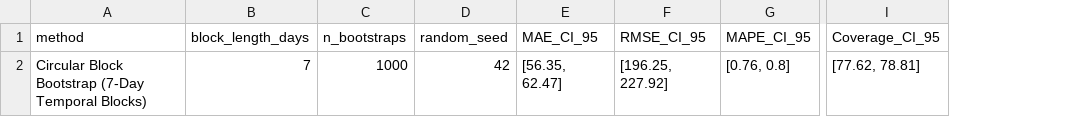
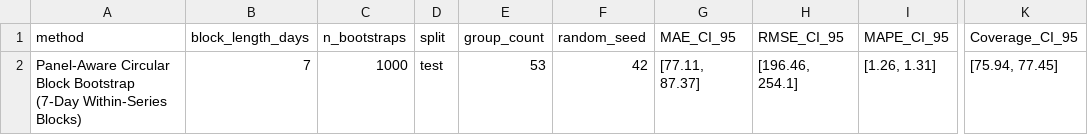
Before and after one commit to krishankantjha/CropLens_AI, a CSV file: research/artifacts/research_results/bootstrap/confidence_intervals.csv, drawn as a sheet; only a part is shown, gaps mark what is left out; addresses are those after the commit; the diff names each change by its address in the sheet, - before the commit and + after, or states it on an @@ line.

```diff
--- a/research/artifacts/research_results/bootstrap/confidence_intervals.csv
+++ b/research/artifacts/research_results/bootstrap/confidence_intervals.csv
+column D (split), row 2: test
+column E (group_count), row 2: 53
-A2 (method): Circular Block Bootstrap (7-Day Temporal Blocks)
+A2 (method): Panel-Aware Circular Block Bootstrap (7-Day Within-Series Blocks)
-G2 (MAE_CI_95): [56.35, 62.47]
+G2 (MAE_CI_95): [77.11, 87.37]
-H2 (RMSE_CI_95): [196.25, 227.92]
+H2 (RMSE_CI_95): [196.46, 254.1]
-I2 (MAPE_CI_95): [0.76, 0.8]
+I2 (MAPE_CI_95): [1.26, 1.31]
-K2 (Coverage_CI_95): [77.62, 78.81]
+K2 (Coverage_CI_95): [75.94, 77.45]
```
Also changed, not shown: research/artifacts/research_results/canonical_model_comparison.csv, research/artifacts/research_results/deep_learning/benchmark_configurations.csv, 28 other files.
